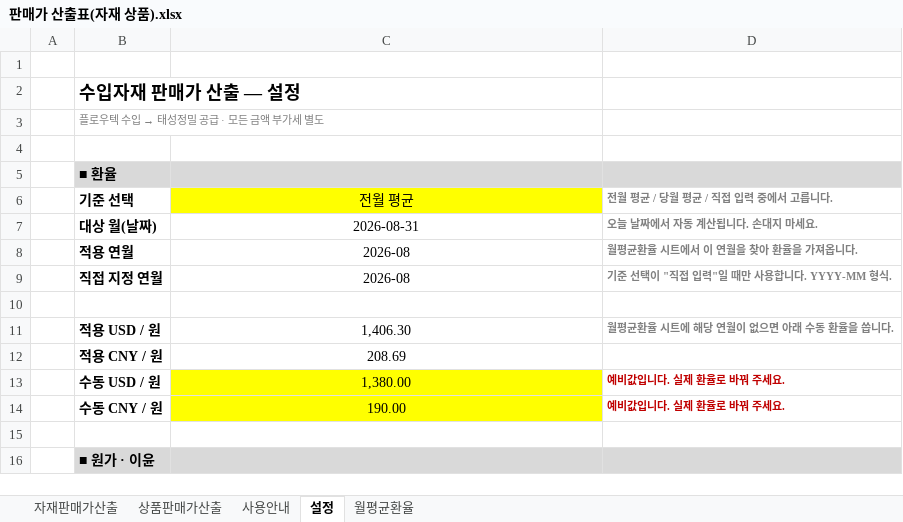
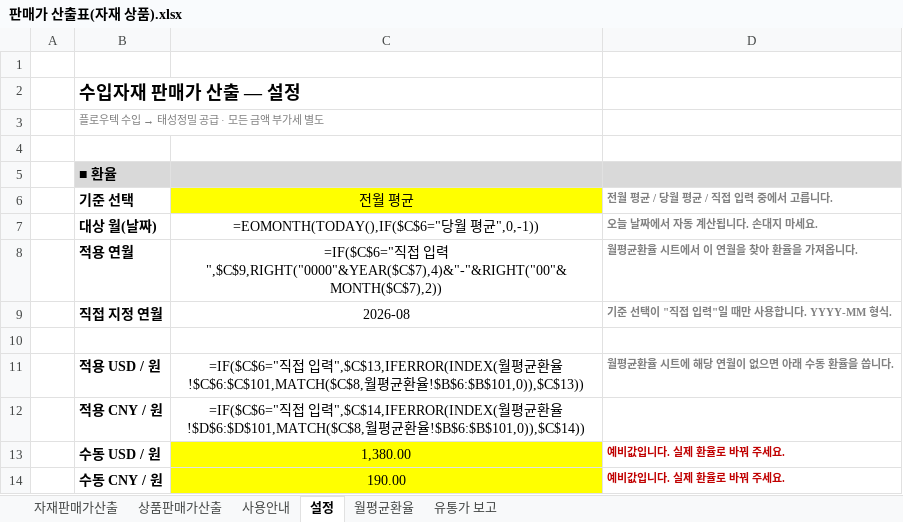
Before and after one commit to asdf86226-crypto/-, an Excel workbook: 판매가 산출표(자재 상품).xlsx, sheet 설정, drawn as a sheet; only a part is shown; the shorter side is filled out with more unchanged rows; values as stored, in another font and other column widths than the file's, no borders; formulas without a stored value are shown as written; the diff names each change by its address in the sheet, - before the commit and + after, or states it on an @@ line.

```diff
--- a/판매가 산출표(자재 상품).xlsx (sheet 설정)
+++ b/판매가 산출표(자재 상품).xlsx (sheet 설정)
+sheet tab: 유통가 보고
-C7 (전월 평균): 2026-08-31
+C7 (전월 평균): =EOMONTH(TODAY(),IF($C$6="당월 평균",0,-1))
-C8 (전월 평균): 2026-08
+C8 (전월 평균): =IF($C$6="직접 입력",$C$9,RIGHT("0000"&YEAR($C$7),4)&"-"&RIGHT("00"&MONTH($C$7),2))
-C11 (전월 평균): 1,406.30
+C11 (전월 평균): =IF($C$6="직접 입력",$C$13,IFERROR(INDEX(월평균환율!$C$6:$C$101,MATCH($C$8,월평균환율!$B$6:$B$101,0)),$C$13))
-C12 (전월 평균): 208.69
+C12 (전월 평균): =IF($C$6="직접 입력",$C$14,IFERROR(INDEX(월평균환율!$D$6:$D$101,MATCH($C$8,월평균환율!$B$6:$B$101,0)),$C$14))
```
Also changed, not shown: sheet 상품판매가산출, sheet 자재판매가산출, sheet 월평균환율, formulas that keep their value, charts or pictures.
